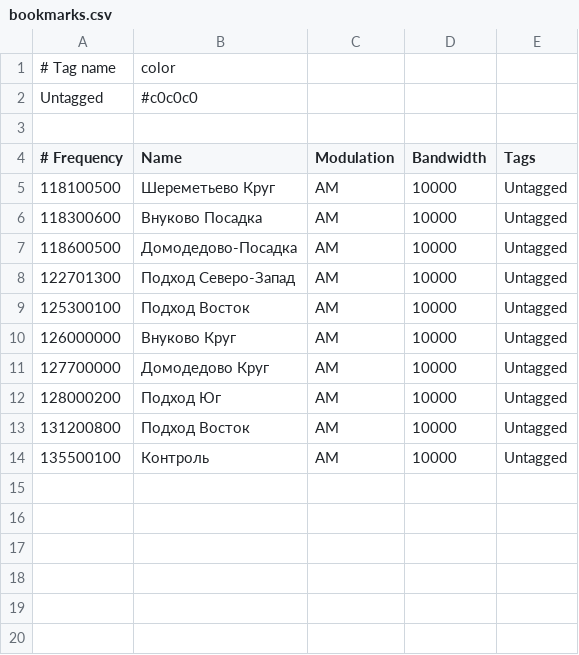
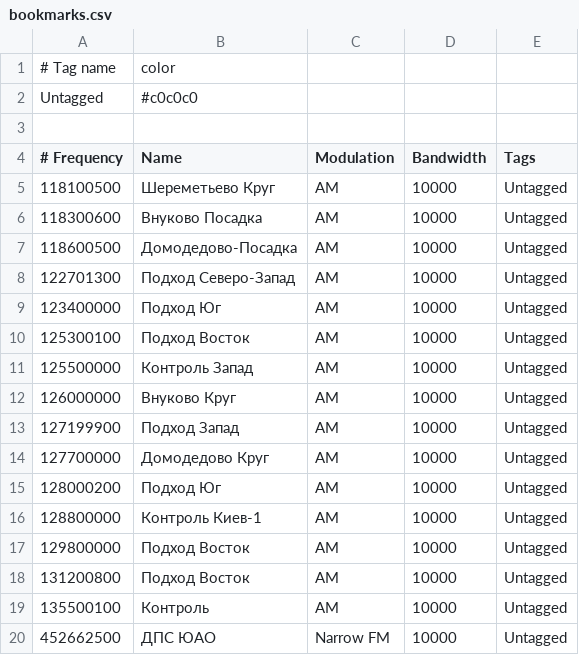
Before and after one commit to xinitronix/mate, a CSV file: etc/bookmarks.csv, drawn as a sheet; the diff names each change by its address in the sheet, - before the commit and + after, or states it on an @@ line.

Commit message:
изменено:      etc/bookmarks.csv

```diff
--- a/etc/bookmarks.csv
+++ b/etc/bookmarks.csv
+row 9: 123400000 | Подход Юг | AM | 10000 | Untagged
+row 11: 125500000 | Контроль Запад | AM | 10000 | Untagged
+row 13: 127199900 | Подход Запад | AM | 10000 | Untagged
+row 16: 128800000 | Контроль Киев-1 | AM | 10000 | Untagged
+row 17: 129800000 | Подход Восток | AM | 10000 | Untagged
+row 20: 452662500 | ДПС ЮАО | Narrow FM | 10000 | Untagged
```
